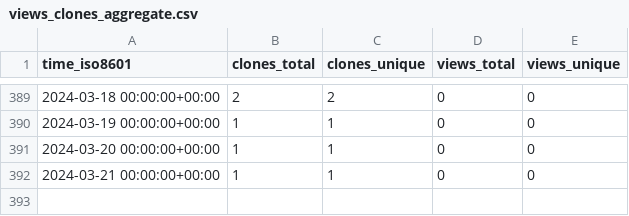
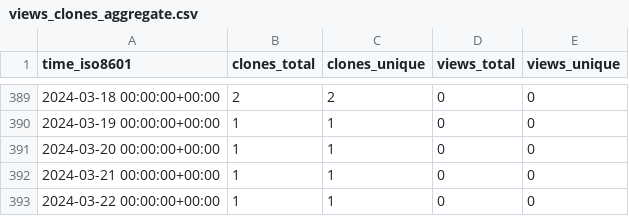
Before and after one commit to plantepidemics/plantepidemics.github.io, a CSV file: plantepidemics/plantepidemics.github.io/ghrs-data/views_clones_aggregate.csv, drawn as a sheet; only a part is shown, gaps mark what is left out; the diff names each change by its address in the sheet, - before the commit and + after, or states it on an @@ line.

```diff
--- a/plantepidemics/plantepidemics.github.io/ghrs-data/views_clones_aggregate.csv
+++ b/plantepidemics/plantepidemics.github.io/ghrs-data/views_clones_aggregate.csv
+row 393: 2024-03-22 00:00:00+00:00 | 1 | 1 | 0 | 0
```
Also changed, not shown: 1 other file.
